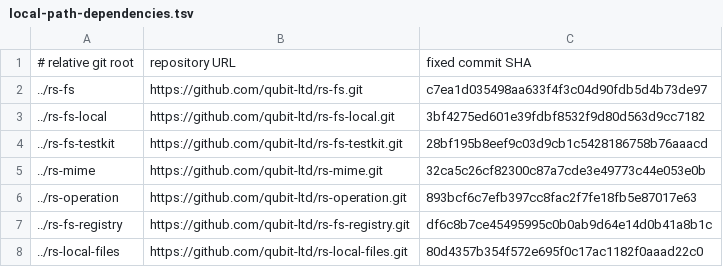
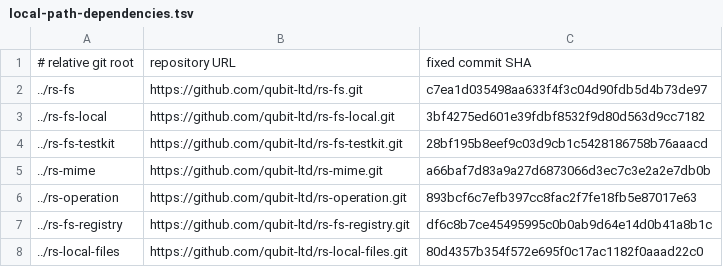
Before and after one commit to qubit-ltd/rs-magika, a TSV file: .infra/ci/local-path-dependencies.tsv, drawn as a sheet.

Commit message:
chore(deps): pin final rs-mime candidate

```diff
--- a/.infra/ci/local-path-dependencies.tsv
+++ b/.infra/ci/local-path-dependencies.tsv
@@ -4,3 +4,3 @@
 ../rs-fs-testkit	https://github.com/qubit-ltd/rs-fs-testkit.git	28bf195b8eef9c03d9cb1c5428186758b76aaacd
-../rs-mime	https://github.com/qubit-ltd/rs-mime.git	32ca5c26cf82300c87a7cde3e49773c44e053e0b
+../rs-mime	https://github.com/qubit-ltd/rs-mime.git	a66baf7d83a9a27d6873066d3ec7c3e2a2e7db0b
 ../rs-operation	https://github.com/qubit-ltd/rs-operation.git	893bcf6c7efb397cc8fac2f7fe18fb5e87017e63
```
